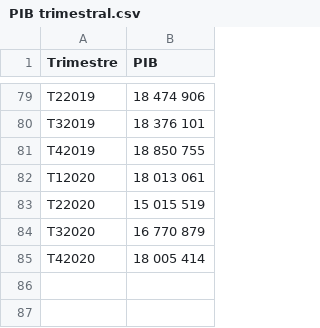
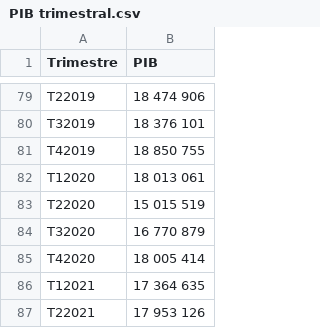
Before and after one commit to IquiBalamHM/hackmty-2021, a CSV file: data/PIB trimestral.csv, drawn as a sheet; only a part is shown, gaps mark what is left out; the diff names each change by its address in the sheet, - before the commit and + after, or states it on an @@ line.

Commit message:
2021 data updated

```diff
--- a/data/PIB trimestral.csv
+++ b/data/PIB trimestral.csv
+row 86: T12021 | 17 364 635
+row 87: T22021 | 17 953 126
```
